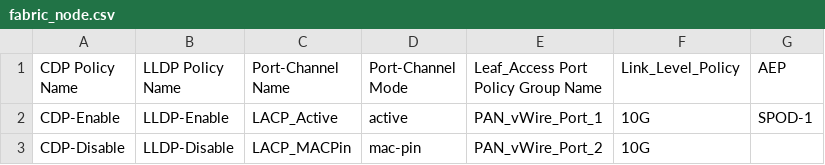
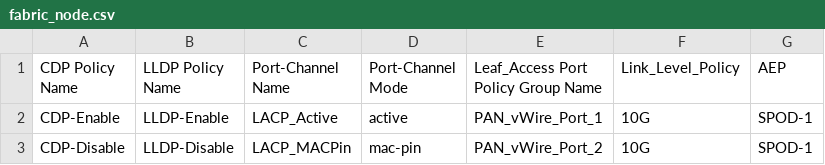
Before and after one commit to agrwnmn/ACI_Sandbox_Testing, a CSV file: Version1.7.0/input/fabric_node.csv, drawn as a sheet.

```diff
--- a/Version1.7.0/input/fabric_node.csv
+++ b/Version1.7.0/input/fabric_node.csv
@@ -2,2 +2,2 @@
 CDP-Enable,LLDP-Enable,LACP_Active,active,PAN_vWire_Port_1,10G,SPOD-1
-CDP-Disable,LLDP-Disable,LACP_MACPin,mac-pin,PAN_vWire_Port_2,10G,""
+CDP-Disable,LLDP-Disable,LACP_MACPin,mac-pin,PAN_vWire_Port_2,10G,SPOD-1
```
Also changed, not shown: 1 other file.
